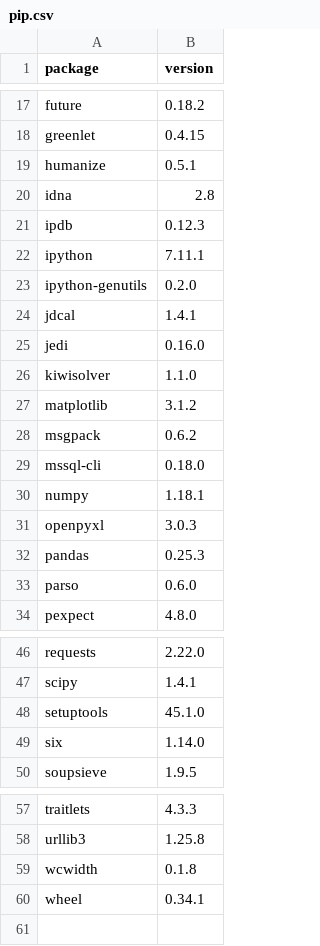
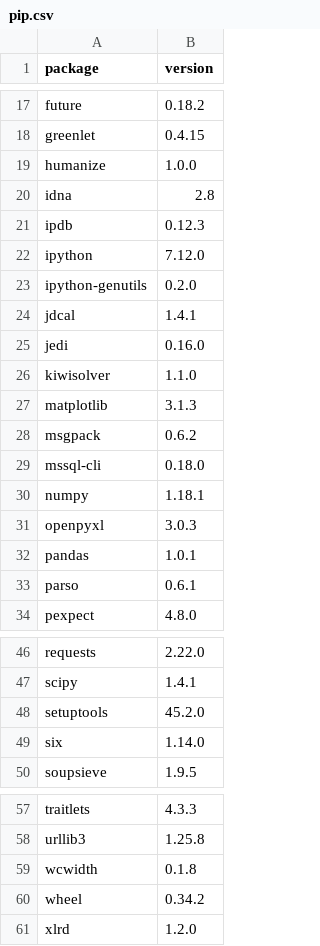
Before and after one commit to dysonance/Base, a CSV file: data/packages/current/pip.csv, drawn as a sheet; only a part is shown, gaps mark what is left out.

```diff
--- a/data/packages/current/pip.csv
+++ b/data/packages/current/pip.csv
@@ -18,6 +18,6 @@ future,0.18.2
 greenlet,0.4.15
-humanize,0.5.1
+humanize,1.0.0
 idna,2.8
 ipdb,0.12.3
-ipython,7.11.1
+ipython,7.12.0
 ipython-genutils,0.2.0
@@ -26,3 +26,3 @@ jedi,0.16.0
 kiwisolver,1.1.0
-matplotlib,3.1.2
+matplotlib,3.1.3
 msgpack,0.6.2
@@ -31,4 +31,4 @@ numpy,1.18.1
 openpyxl,3.0.3
-pandas,0.25.3
-parso,0.6.0
+pandas,1.0.1
+parso,0.6.1
 pexpect,4.8.0
@@ -47,3 +47,3 @@ requests,2.22.0
 scipy,1.4.1
-setuptools,45.1.0
+setuptools,45.2.0
 six,1.14.0
@@ -59,2 +59,3 @@ urllib3,1.25.8
 wcwidth,0.1.8
-wheel,0.34.1
+wheel,0.34.2
+xlrd,1.2.0
```
Also changed, not shown: data/packages/current/brew.csv, 2 other files.
